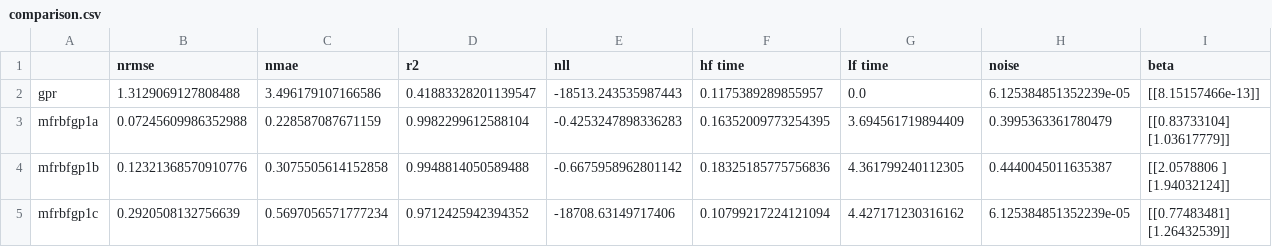
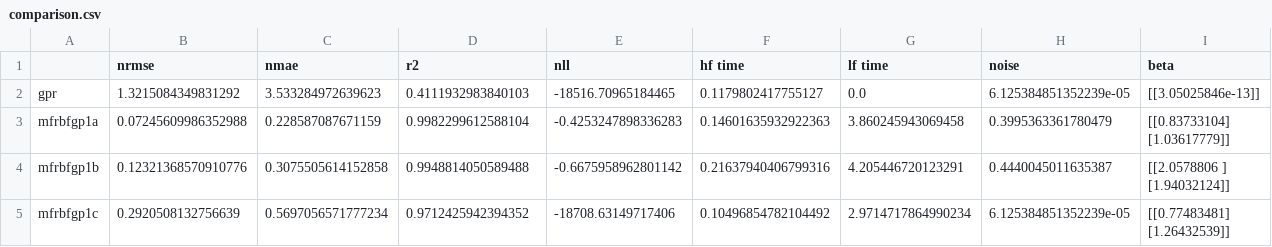
Before and after one commit to bessagroup/mfbml, a CSV file: studies/gpr_illustrative_examples/mf_rbf_gpr/comparison.csv, drawn as a sheet.

```diff
--- a/studies/gpr_illustrative_examples/mf_rbf_gpr/comparison.csv
+++ b/studies/gpr_illustrative_examples/mf_rbf_gpr/comparison.csv
@@ -1,8 +1,8 @@
 ,nrmse,nmae,r2,nll,hf time,lf time,noise,beta
-gpr,1.3129069127808488,3.496179107166586,0.41883328201139547,-18513.243535987443,0.1175389289855957,0.0,6.125384851352239e-05,[[8.15157466e-13]]
-mfrbfgp1a,0.07245609986352988,0.228587087671159,0.9982299612588104,-0.4253247898336283,0.16352009773254395,3.694561719894409,0.3995363361780479,"[[0.83733104]
- [1.03617779]]"
-mfrbfgp1b,0.12321368570910776,0.3075505614152858,0.9948814050589488,-0.6675958962801142,0.18325185775756836,4.361799240112305,0.4440045011635387,"[[2.0578806 ]
- [1.94032124]]"
-mfrbfgp1c,0.2920508132756639,0.5697056571777234,0.9712425942394352,-18708.63149717406,0.10799217224121094,4.427171230316162,6.125384851352239e-05,"[[0.77483481]
- [1.26432539]]"
+gpr,1.3215084349831292,3.533284972639623,0.4111932983840103,-18516.70965184465,0.1179802417755127,0.0,6.125384851352239e-05,[[3.05025846e-13]]
+mfrbfgp1a,0.07245609986352988,0.228587087671159,0.9982299612588104,-0.4253247898336283,0.14601635932922363,3.860245943069458,0.3995363361780479,"[[0.83733104]
+ [1.03617779]]"
+mfrbfgp1b,0.12321368570910776,0.3075505614152858,0.9948814050589488,-0.6675958962801142,0.21637940406799316,4.205446720123291,0.4440045011635387,"[[2.0578806 ]
+ [1.94032124]]"
+mfrbfgp1c,0.2920508132756639,0.5697056571777234,0.9712425942394352,-18708.63149717406,0.10496854782104492,2.9714717864990234,6.125384851352239e-05,"[[0.77483481]
+ [1.26432539]]"
```
Also changed, not shown: studies/bnn_illustrative_examples/mf_dnn_bnn_forrester/results.csv, studies/gpr_illustrative_examples/mf_rbf_gpr/nll_values.csv, 54 other files.
